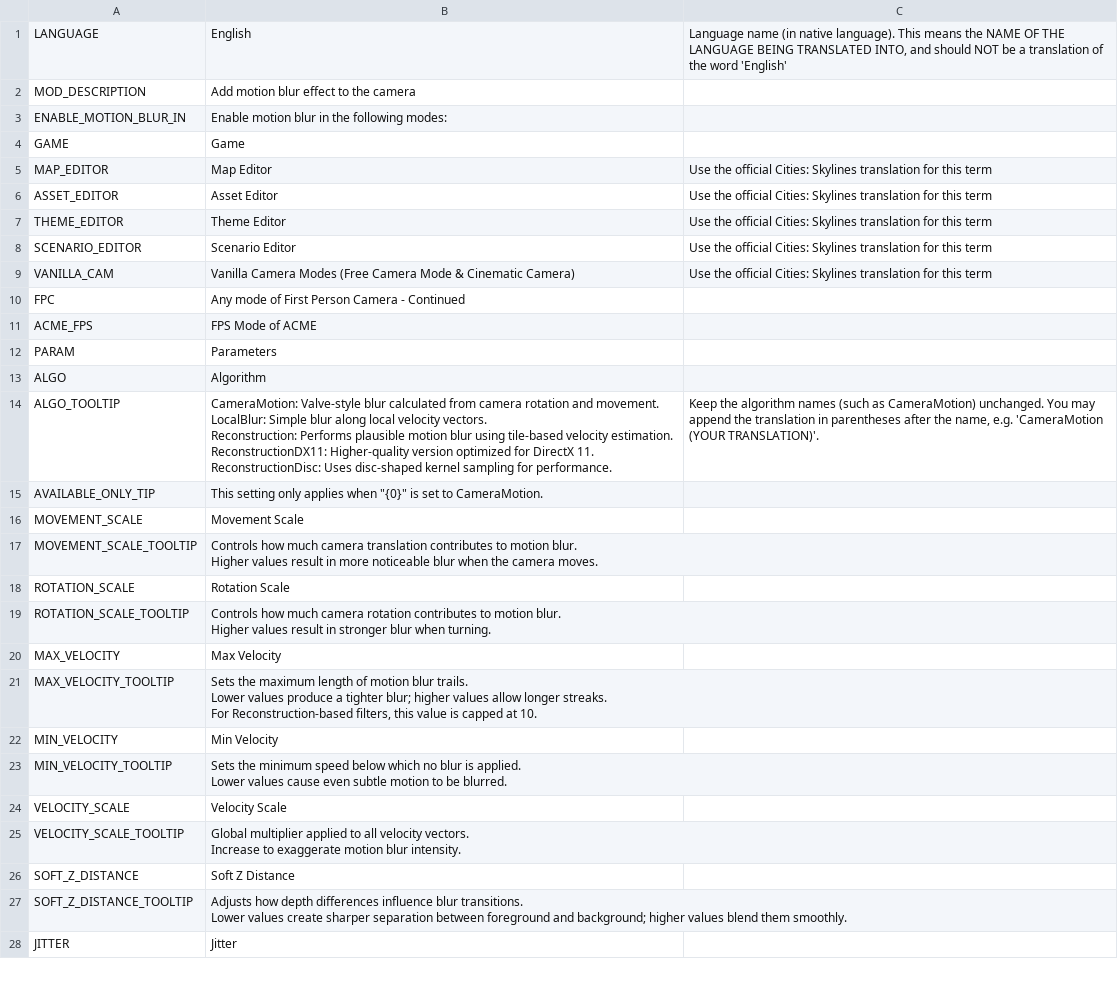
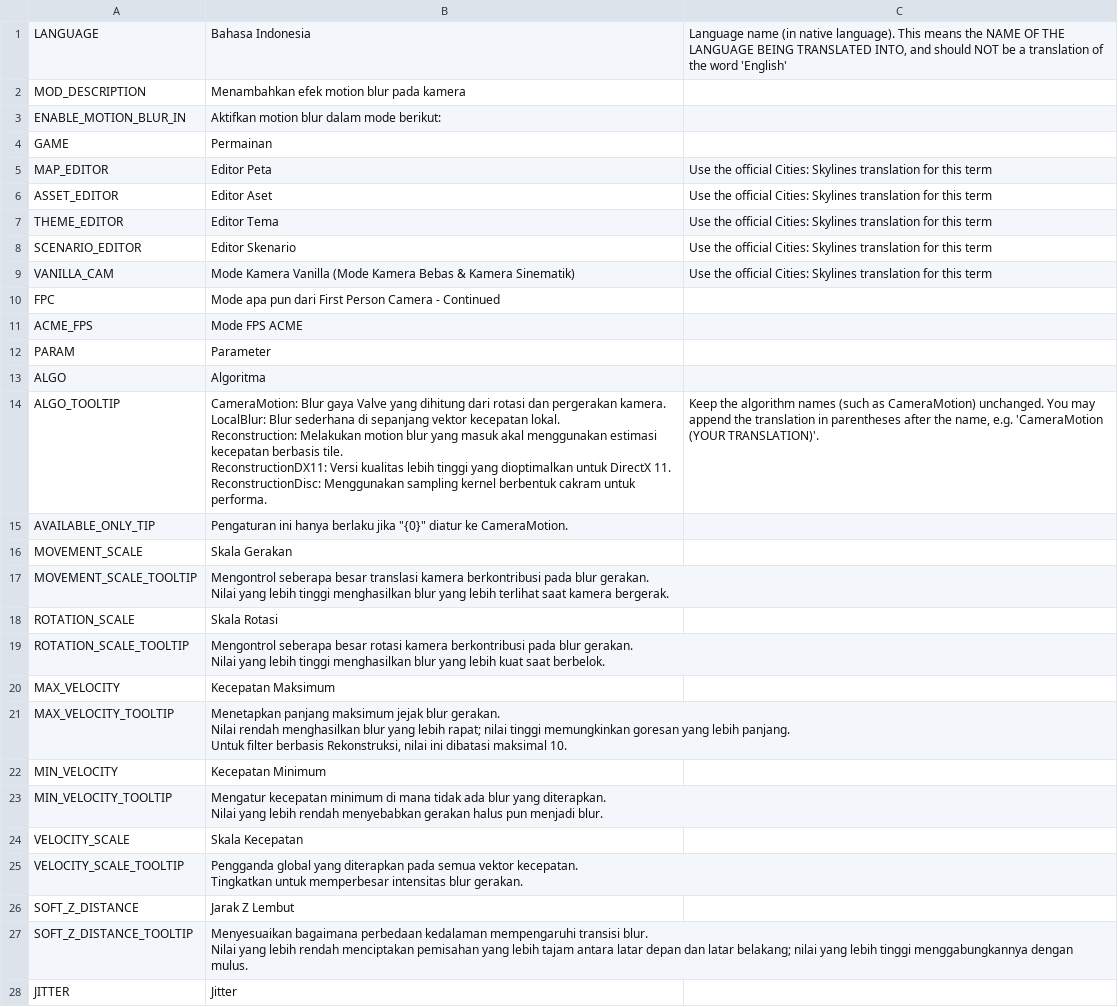
Before and after one commit to will258012/MotionBlur, a CSV file: Translations/id-ID.csv, drawn as a sheet; only a part is shown; ↵ is a line break in a cell; the diff covers the shown part only; the diff names each change by its address in the sheet, - before the commit and + after, or states it on an @@ line.

Commit message:
New translations en-en.csv (Indonesian)
[ci skip]

```diff
--- a/Translations/id-ID.csv
+++ b/Translations/id-ID.csv
-B1: English
+B1: Bahasa Indonesia
-B2: Add motion blur effect to the camera
+B2: Menambahkan efek motion blur pada kamera
-B3: Enable motion blur in the following modes:
+B3: Aktifkan motion blur dalam mode berikut:
-B4: Game
+B4: Permainan
-B5: Map Editor
+B5: Editor Peta
-B6: Asset Editor
+B6: Editor Aset
-B7: Theme Editor
+B7: Editor Tema
-B8: Scenario Editor
+B8: Editor Skenario
-B9: Vanilla Camera Modes (Free Camera Mode & Cinematic Camera)
+B9: Mode Kamera Vanilla (Mode Kamera Bebas & Kamera Sinematik)
-B10: Any mode of First Person…
+B10: Mode apa pun dari First Person…
-B11: FPS Mode of ACME
+B11: Mode FPS ACME
-B12: Parameters
+B12: Parameter
-B13: Algorithm
+B13: Algoritma
-B14: CameraMotion: Valve-style blur calculated from camera rotation and movement. ↵ LocalBlur: Simple blur along local velocity vectors. ↵ Reconstruction: Performs plausible motion blur using tile-based velocity estimation. ↵ ReconstructionDX11: Higher-quality version optimized for DirectX 11. ↵ ReconstructionDisc: Uses disc-shaped kernel sampling for performance.
+B14: CameraMotion: Blur gaya Valve yang dihitung dari rotasi dan pergerakan kamera. ↵ LocalBlur: Blur sederhana di sepanjang vektor kecepatan lokal. ↵ Reconstruction: Melakukan motion blur yang masuk akal menggunakan estimasi kecepatan berbasis tile. ↵ ReconstructionDX11: Versi kualitas lebih tinggi yang dioptimalkan untuk DirectX 11. ↵ ReconstructionDisc: Menggunakan sampling kernel berbentuk cakram untuk performa.
-B15: This setting only applies when "{0}" is set to CameraMotion.
+B15: Pengaturan ini hanya berlaku jika "{0}" diatur ke CameraMotion.
-B16: Movement Scale
+B16: Skala Gerakan
-B17: Controls how much camera translation contributes to motion blur. ↵ Higher values result in more noticeable blur when the camera moves.
+B17: Mengontrol seberapa besar translasi kamera berkontribusi pada blur gerakan. ↵ Nilai yang lebih tinggi menghasilkan blur yang lebih terlihat saat kamera bergerak.
-B18: Rotation Scale
+B18: Skala Rotasi
-B19: Controls how much camera rotation contributes to motion blur. ↵ Higher values result in stronger blur when turning.
+B19: Mengontrol seberapa besar rotasi kamera berkontribusi pada blur gerakan. ↵ Nilai yang lebih tinggi menghasilkan blur yang lebih kuat saat berbelok.
-B20: Max Velocity
+B20: Kecepatan Maksimum
-B21: Sets the maximum length of motion blur trails. ↵ Lower values produce a tighter blur; higher values allow longer streaks. ↵ For Reconstruction-based filters, this value is capped at 10.
+B21: Menetapkan panjang maksimum jejak blur gerakan. ↵ Nilai rendah menghasilkan blur yang lebih rapat; nilai tinggi memungkinkan goresan yang lebih panjang. ↵ Untuk filter berbasis Rekonstruksi, nilai ini dibatasi maksimal 10.
-B22: Min Velocity
+B22: Kecepatan Minimum
-B23: Sets the minimum speed below which no blur is applied. ↵ Lower values cause even subtle motion to be blurred.
+B23: Mengatur kecepatan minimum di mana tidak ada blur yang diterapkan. ↵ Nilai yang lebih rendah menyebabkan gerakan halus pun menjadi blur.
-B24: Velocity Scale
+B24: Skala Kecepatan
-B25: Global multiplier applied to all velocity vectors. ↵ Increase to exaggerate motion blur intensity.
+B25: Pengganda global yang diterapkan pada semua vektor kecepatan. ↵ Tingkatkan untuk memperbesar intensitas blur gerakan.
-B26: Soft Z Distance
+B26: Jarak Z Lembut
-B27: Adjusts how depth differences influence blur transitions. ↵ Lower values create sharper separation between foreground and background; higher values blend them smoothly.
+B27: Menyesuaikan bagaimana perbedaan kedalaman mempengaruhi transisi blur. ↵ Nilai yang lebih rendah menciptakan pemisahan yang lebih tajam antara latar depan dan latar belakang; nilai yang lebih tinggi menggabungkannya dengan mulus.
```
Also changed, not shown: 4 edited cells elsewhere in this file.
